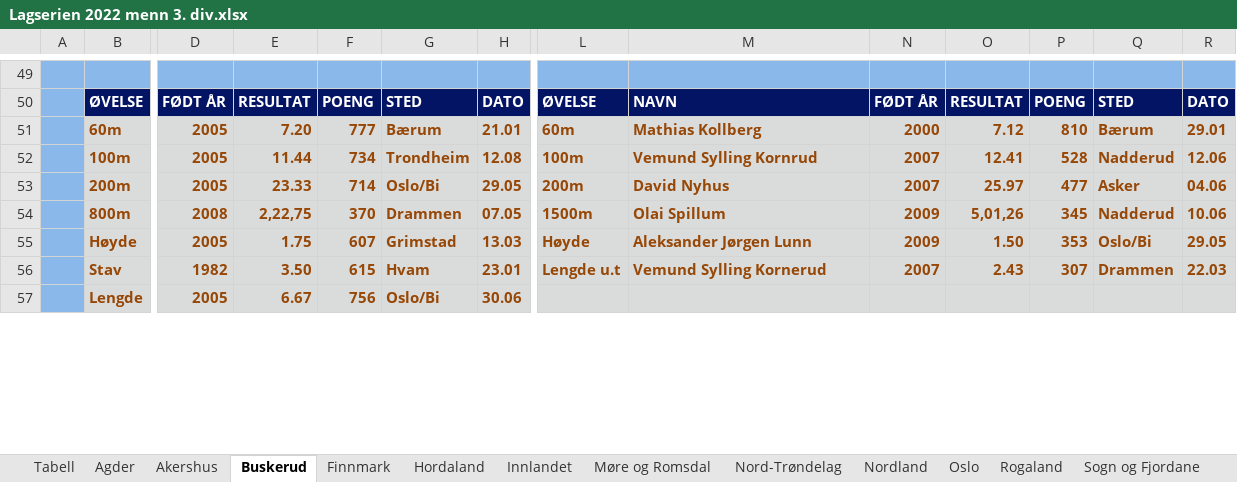
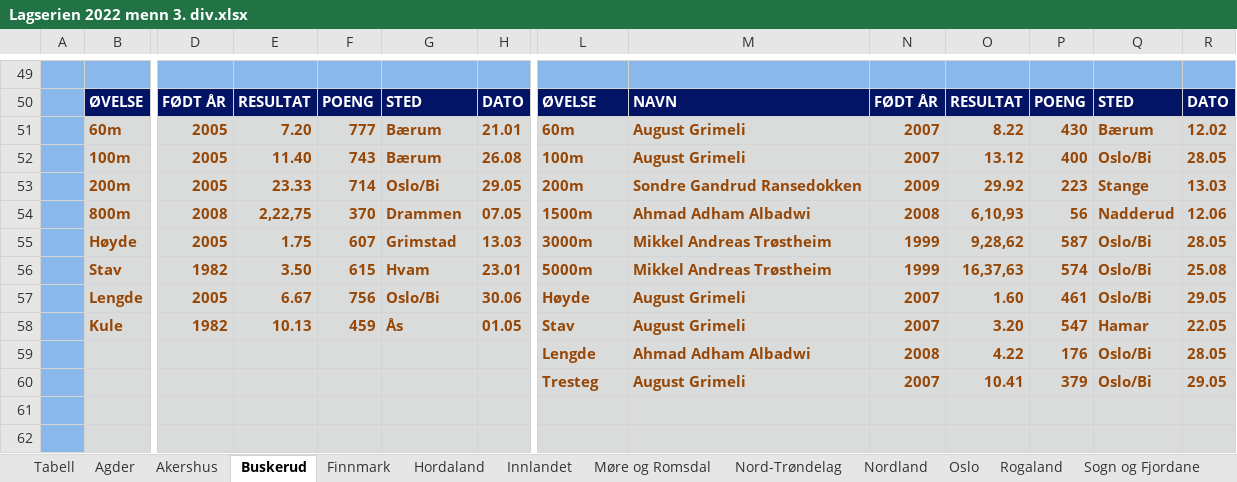
Before and after one commit to perellef/Seriekalkulator-Friidrett, an Excel workbook: output/Lagserien 2022 menn 3. div.xlsx, sheet Buskerud, drawn as a sheet; only a part is shown, gaps mark what is left out; values as stored, in another font and other column widths than the file's, no borders; removed rows and columns are numbered as before the commit, all else as after; rows hold the shown columns only; the diff covers the shown part only; the diff names each change by its address in the sheet, - before the commit and + after, or states it on an @@ line.

```diff
--- a/output/Lagserien 2022 menn 3. div.xlsx (sheet Buskerud)
+++ b/output/Lagserien 2022 menn 3. div.xlsx (sheet Buskerud)
-M51: Mathias Kollberg
+M51: August Grimeli
-N51: 2000
+N51: 2007
-O51: 7.12
+O51: 8.22
-P51: 810
+P51: 430
-R51: 29.01
+R51: 12.02
-row 52:  | 100m | 2005 | 11.44 | 734 | Trondheim | 12.08 | 100m | Vemund Sylling Kornrud | 2007 | 12.41 | 528 | Nadderud | 12.06
+row 52:  | 100m | 2005 | 11.40 | 743 | Bærum | 26.08 | 100m | August Grimeli | 2007 | 13.12 | 400 | Oslo/Bi | 28.05
-M53: David Nyhus
+M53: Sondre Gandrud Ransedokken
-N53: 2007
+N53: 2009
-O53: 25.97
+O53: 29.92
-P53: 477
+P53: 223
-Q53: Asker
+Q53: Stange
-R53: 04.06
+R53: 13.03
-M54: Olai Spillum
+M54: Ahmad Adham Albadwi
-N54: 2009
+N54: 2008
-O54: 5,01,26
+O54: 6,10,93
-P54: 345
+P54: 56
-R54: 10.06
+R54: 12.06
-L55: Høyde
+L55: 3000m
-M55: Aleksander Jørgen Lunn
+M55: Mikkel Andreas Trøstheim
-N55: 2009
+N55: 1999
-O55: 1.50
+O55: 9,28,62
-P55: 353
+P55: 587
-R55: 29.05
+R55: 28.05
+row 56:  | Stav | 1982 | 3.50 | 615 | Hvam | 23.01 | 5000m | Mikkel Andreas Trøstheim | 1999 | 16,37,63 | 574 | Oslo/Bi | 25.08
+row 57:  | Lengde | 2005 | 6.67 | 756 | Oslo/Bi | 30.06 | Høyde | August Grimeli | 2007 | 1.60 | 461 | Oslo/Bi | 29.05
+row 58:  | Kule | 1982 | 10.13 | 459 | Ås | 01.05 | Stav | August Grimeli | 2007 | 3.20 | 547 | Hamar | 22.05
+row 59:  |  |  |  |  |  |  | Lengde | Ahmad Adham Albadwi | 2008 | 4.22 | 176 | Oslo/Bi | 28.05
+row 60:  |  |  |  |  |  |  | Tresteg | August Grimeli | 2007 | 10.41 | 379 | Oslo/Bi | 29.05
-row 61:  | Stav | 1982 | 3.50 | 615 | Hvam | 23.01 | Lengde u.t | Vemund Sylling Kornerud | 2007 | 2.43 | 307 | Drammen | 22.03
+row 61: (empty)
-row 62:  | Lengde | 2005 | 6.67 | 756 | Oslo/Bi | 30.06
+row 62: (empty)
```
Also changed, not shown: 45 added rows, 8 removed rows, 2 moved rows, 28 edited cells and cell formats elsewhere in this sheet, sheet Hordaland, sheet Oslo, sheet Akershus, sheet Rogaland, sheet Innlandet, sheet Tabell, 10 more sheets, output/Lagserien 2022 1-2. div.xlsx, output/Lagserien 2022 kvinner 3. div.xlsx, 2 other files.
